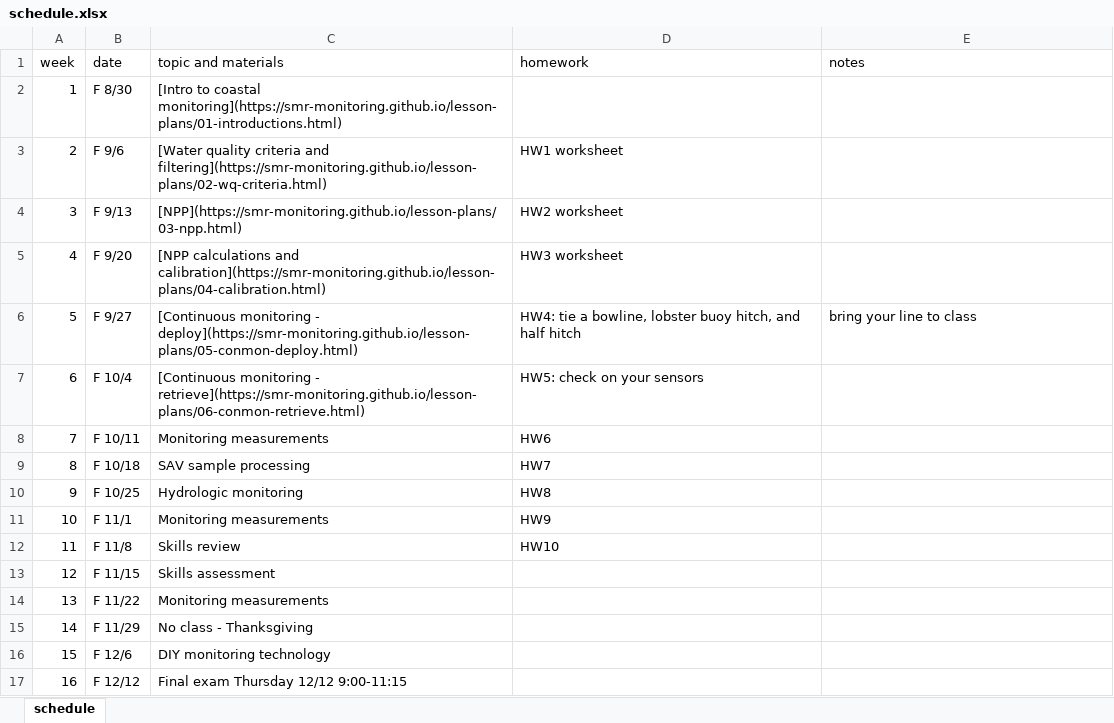
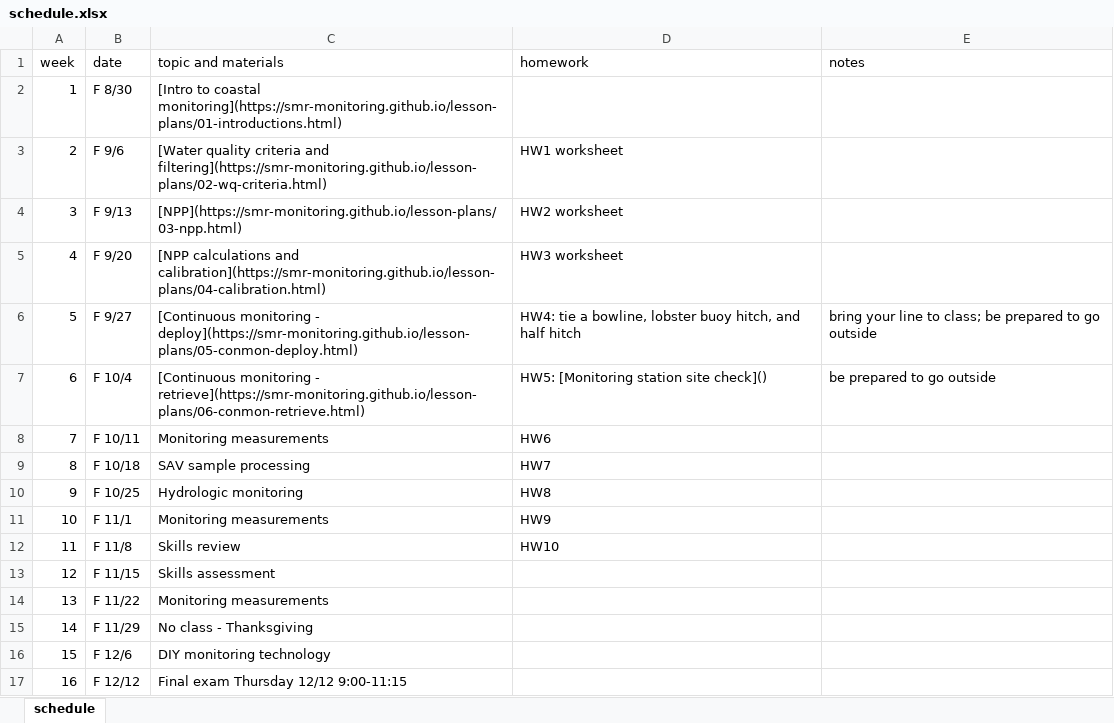
Before and after one commit to smr-monitoring/MRNE395-2025FA, an Excel workbook: schedule.xlsx, sheet schedule, drawn as a sheet; values as stored, in another font and other column widths than the file's, no borders; the diff names each change by its address in the sheet, - before the commit and + after, or states it on an @@ line.

Commit message:
update schedule

```diff
--- a/schedule.xlsx (sheet schedule)
+++ b/schedule.xlsx (sheet schedule)
-E6 (notes): bring your line to class
+E6 (notes): bring your line to class; be prepared to go outside
-D7 (homework): HW5: check on your sensors
+D7 (homework): HW5: [Monitoring station site check]()
-E7 (notes): (empty)
+E7 (notes): be prepared to go outside
```
Also changed, not shown: 4 other files.
